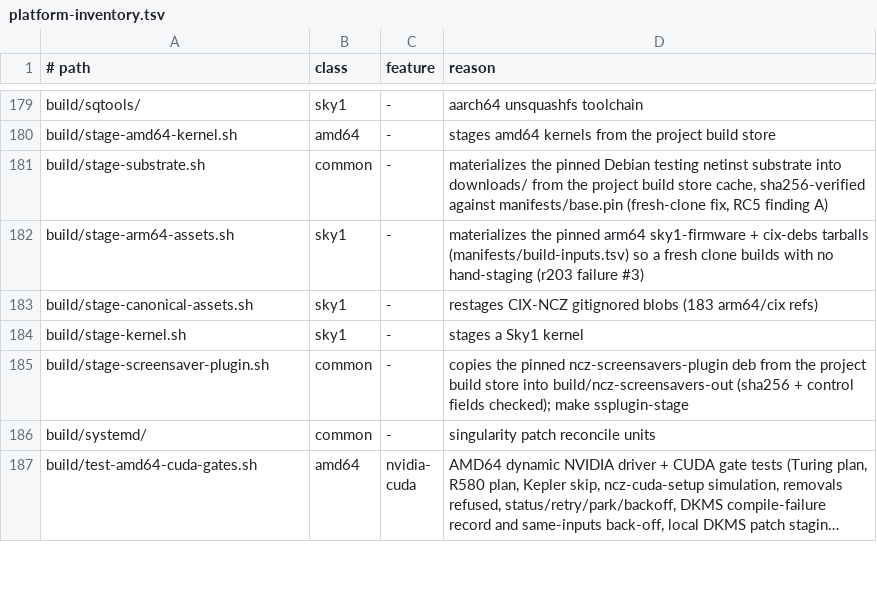
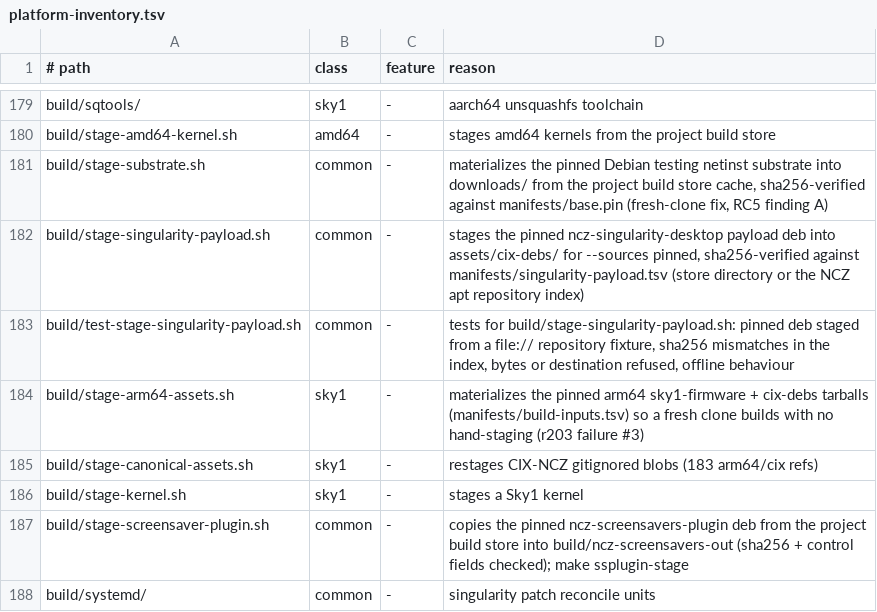
Before and after one commit to ncz-os/cix-installer, a TSV file: docs/platform-inventory.tsv, drawn as a sheet; only a part is shown, gaps mark what is left out; the shorter side is filled out with more unchanged rows; long unchanged cells end in …; the diff names each change by its address in the sheet, - before the commit and + after, or states it on an @@ line.

Commit message:
build-image: --sources pinned stages the pinned payload deb
assets/cix-debs/ is git-ignored, so a fresh clone has no payload deb and the refresh-sources stage rebuilt it from source with a new timestamped version. build/stage-singularity-payload.sh now stages the exact file from manifests/singularity-payload.tsv (a local directory or the NCZ apt repository index), sha256-checked against the pin, and fails closed otherwise.

```diff
--- a/docs/platform-inventory.tsv
+++ b/docs/platform-inventory.tsv
+row 182: build/stage-singularity-payload.sh | common | - | stages the pinned ncz-singularity-desktop payload deb into assets/cix-debs/ for --sources pinned, sha256-verified against manifests/singularity-payload.tsv (store directory or the NCZ apt repository index)
+row 183: build/test-stage-singularity-payload.sh | common | - | tests for build/stage-singularity-payload.sh: pinned deb staged from a file:// repository fixture, sha256 mismatches in the index, bytes or destination refused, offline behaviour
```
Also changed, not shown: 3 other files.
